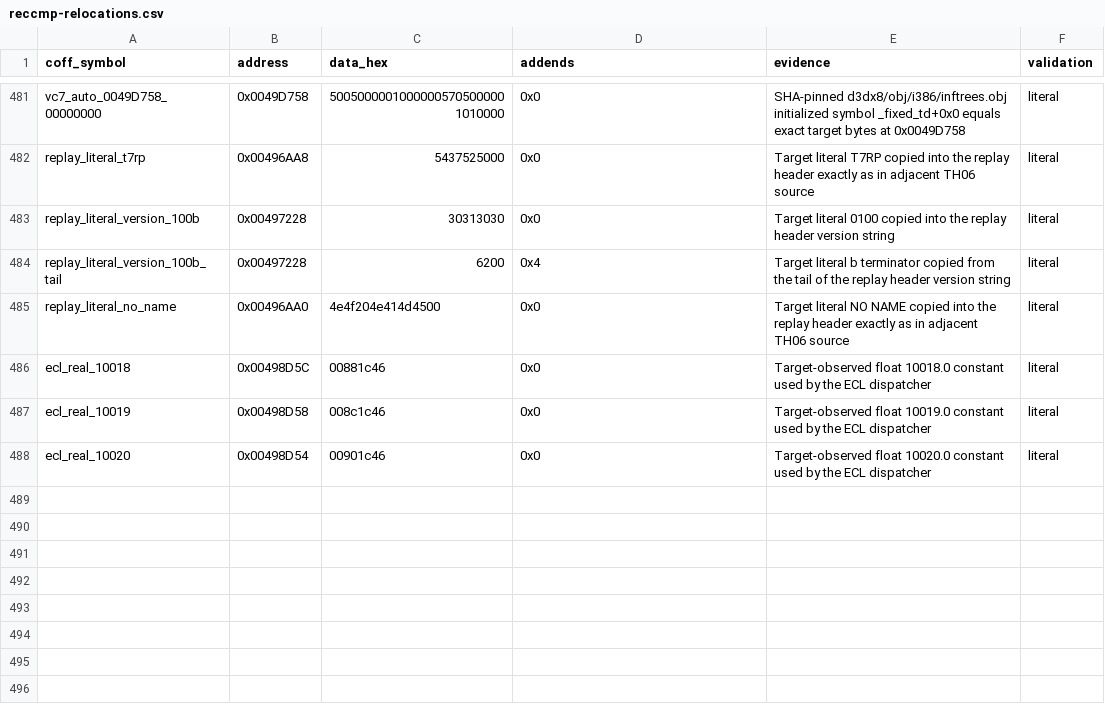
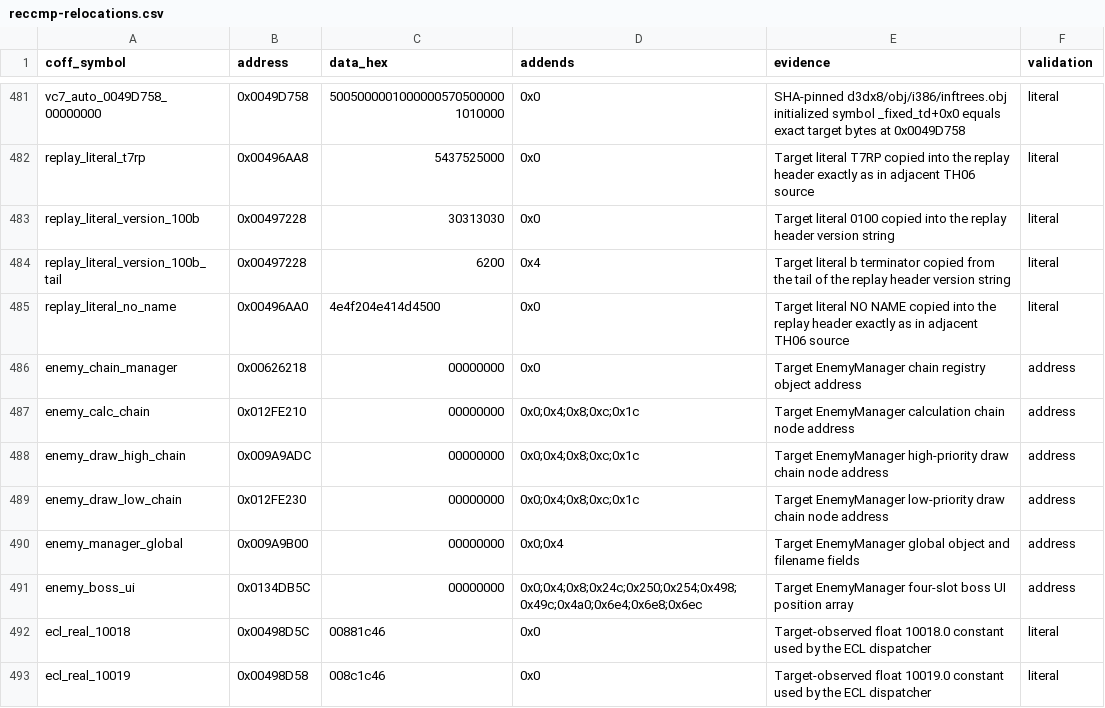
Before and after one commit to N0zoM1z0/th07, a CSV file: config/reccmp-relocations.csv, drawn as a sheet; only a part is shown, gaps mark what is left out; the shorter side is filled out with more unchanged rows.

```diff
--- a/config/reccmp-relocations.csv
+++ b/config/reccmp-relocations.csv
@@ -485,2 +485,8 @@ replay_literal_version_100b_tail,0x00497228,6200,0x4,Target literal b terminator
 replay_literal_no_name,0x00496AA0,4e4f204e414d4500,0x0,Target literal NO NAME copied into the replay header exactly as in adjacent TH06 source,literal
+enemy_chain_manager,0x00626218,00000000,0x0,Target EnemyManager chain registry object address,address
+enemy_calc_chain,0x012FE210,00000000,0x0;0x4;0x8;0xc;0x1c,Target EnemyManager calculation chain node address,address
+enemy_draw_high_chain,0x009A9ADC,00000000,0x0;0x4;0x8;0xc;0x1c,Target EnemyManager high-priority draw chain node address,address
+enemy_draw_low_chain,0x012FE230,00000000,0x0;0x4;0x8;0xc;0x1c,Target EnemyManager low-priority draw chain node address,address
+enemy_manager_global,0x009A9B00,00000000,0x0;0x4,Target EnemyManager global object and filename fields,address
+enemy_boss_ui,0x0134DB5C,00000000,0x0;0x4;0x8;0x24c;0x250;0x254;0x498;0x49c;0x4a0;0x6e4;0x6e8;0x6ec,Target EnemyManager four-slot boss UI position array,address
 ecl_real_10018,0x00498D5C,00881c46,0x0,Target-observed float 10018.0 constant used by the ECL dispatcher,literal
```
Also changed, not shown: config/functions.csv, 7 other files.
